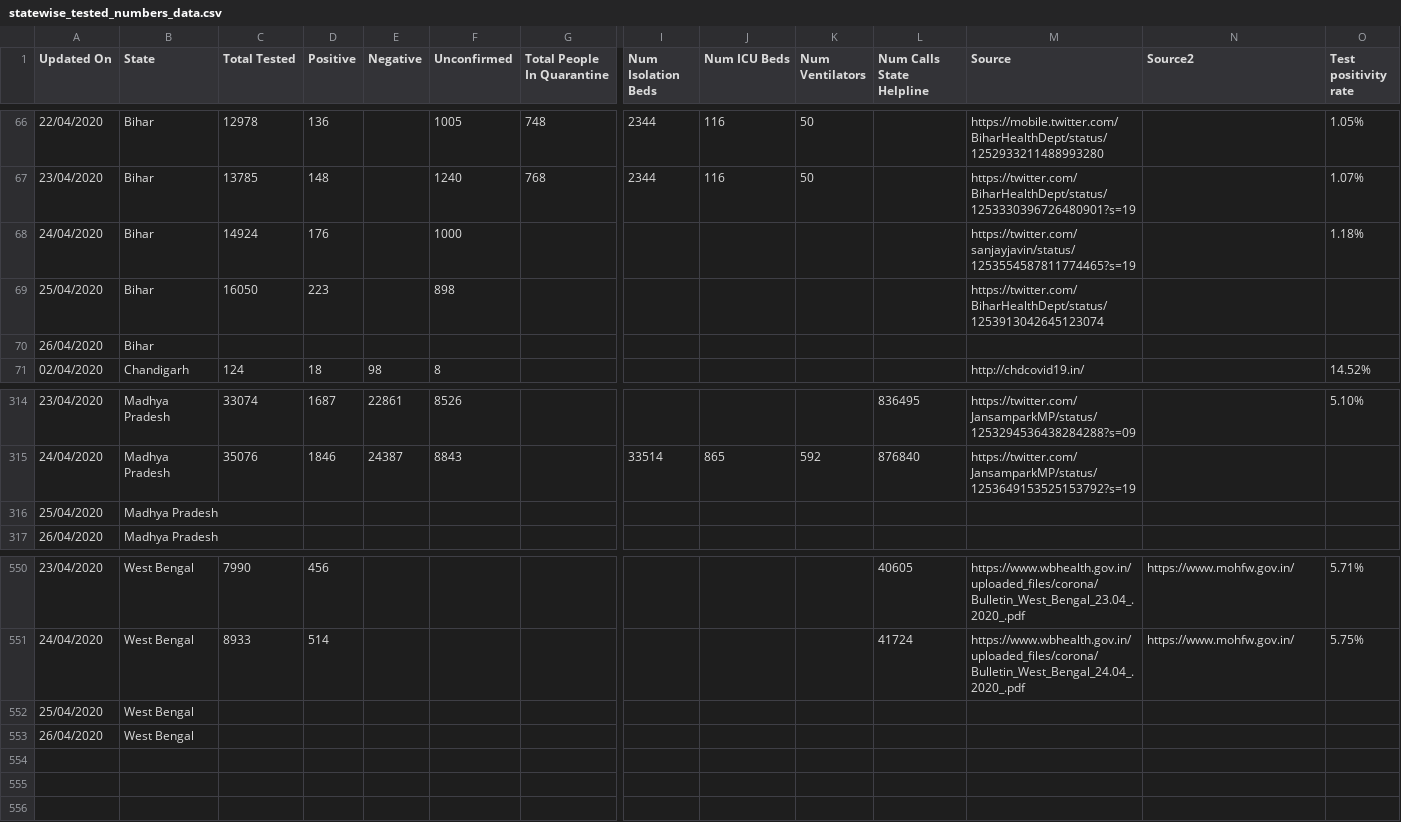
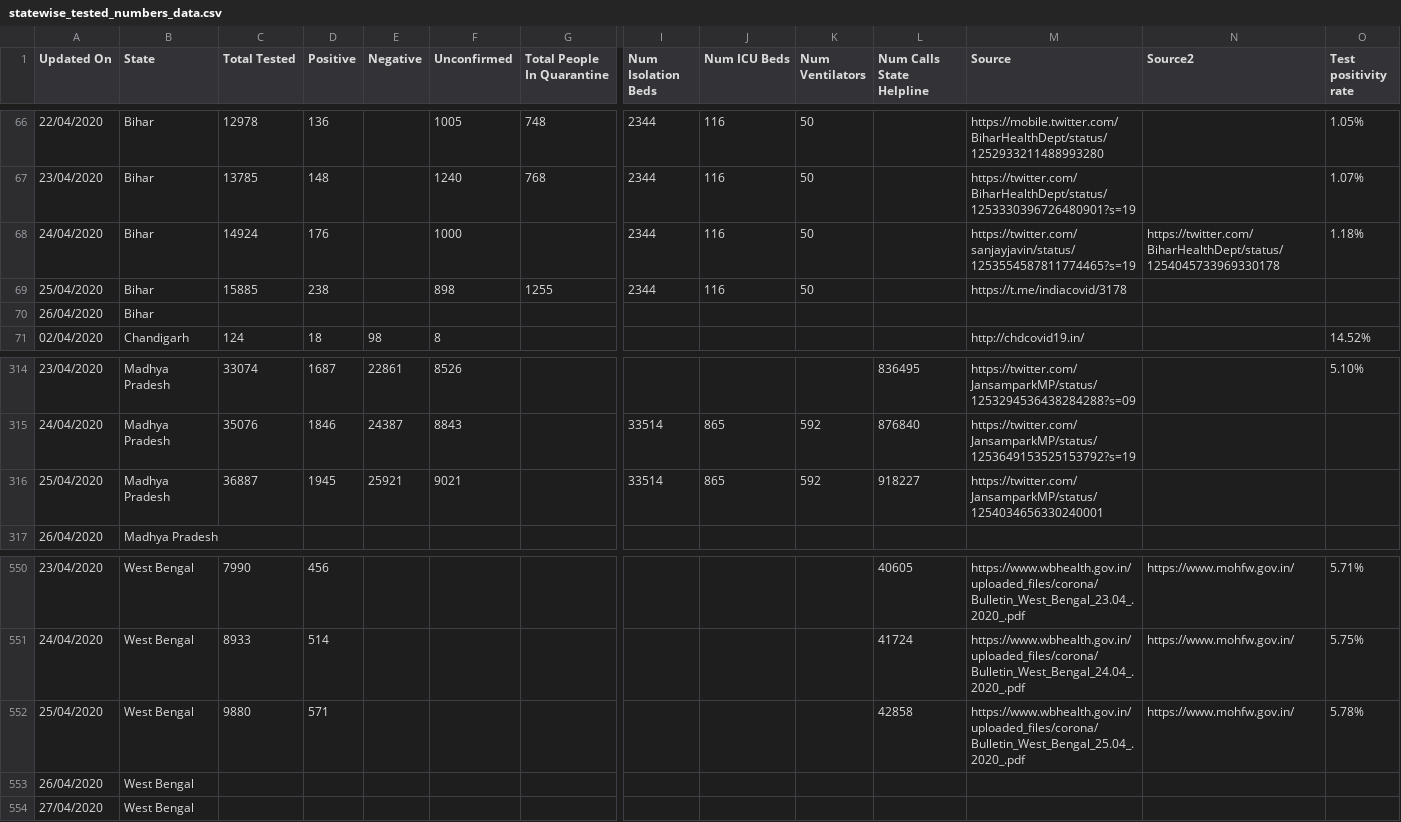
Before and after one commit to wanderingcoderr/api, a CSV file: csv/2020-04-25/statewise_tested_numbers_data.csv, drawn as a sheet; only a part is shown, gaps mark what is left out; removed rows and columns are numbered as before the commit, all else as after; rows hold the shown columns only; the diff names each change by its address in the sheet, - before the commit and + after, or states it on an @@ line.

```diff
--- a/csv/2020-04-25/statewise_tested_numbers_data.csv
+++ b/csv/2020-04-25/statewise_tested_numbers_data.csv
-I68 (Num Isolation Beds): (empty)
+I68 (Num Isolation Beds): 2344
-J68 (Num ICU Beds): (empty)
+J68 (Num ICU Beds): 116
-K68 (Num Ventilators): (empty)
+K68 (Num Ventilators): 50
-N68 (Source2): (empty)
+N68 (Source2): https://twitter.com/BiharHealthDept/status/1254045733969330178
-row 69: 25/04/2020 | Bihar | 16050 | 223 |  | 898 |  |  |  |  |  | https://twitter.com/BiharHealthDept/status/1253913042645123074
+row 69: 25/04/2020 | Bihar | 15885 | 238 |  | 898 | 1255 | 2344 | 116 | 50 |  | https://t.me/indiacovid/3178
-row 316: 25/04/2020 | Madhya Pradesh
+row 316: 25/04/2020 | Madhya Pradesh | 36887 | 1945 | 25921 | 9021 |  | 33514 | 865 | 592 | 918227 | https://twitter.com/JansamparkMP/status/1254034656330240001
-row 552: 25/04/2020 | West Bengal
+row 552: 25/04/2020 | West Bengal | 9880 | 571 |  |  |  |  |  |  | 42858 | https://www.wbhealth.gov.in/uploaded_files/corona/Bulletin_West_Bengal_25.04_.2020_.pdf | https://www.mohfw.gov.in/ | 5.78%
+row 554: 27/04/2020 | West Bengal
```
Also changed, not shown: csv/2020-04-25/death_and_recovered.csv, csv/2020-04-25/death_and_recovered2.csv, 23 other files.
